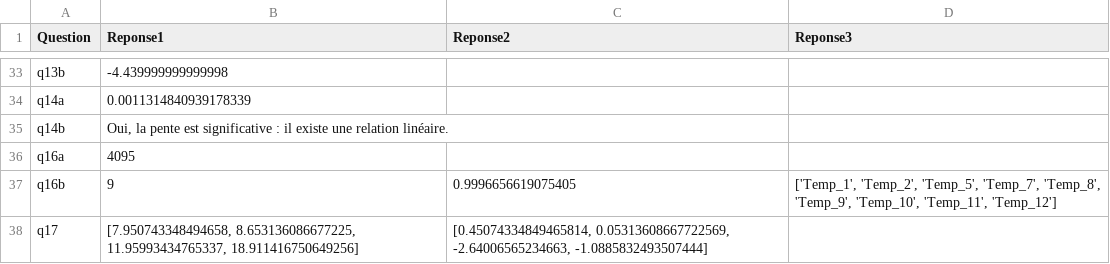
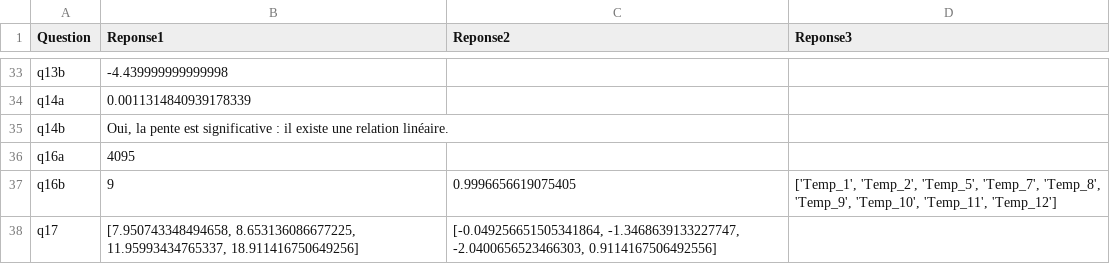
Before and after one commit to petitlang/Projet_ACP, a CSV file: YuefanLIU_MouzhengLI_LianghongLI.csv, drawn as a sheet; only a part is shown, gaps mark what is left out.

```diff
--- a/YuefanLIU_MouzhengLI_LianghongLI.csv
+++ b/YuefanLIU_MouzhengLI_LianghongLI.csv
@@ -37,2 +37,2 @@ q16a,4095,,
 q16b,9,0.9996656619075405,"['Temp_1', 'Temp_2', 'Temp_5', 'Temp_7', 'Temp_8', 'Temp_9', 'Temp_10', 'Temp_11', 'Temp_12']"
-q17,"[7.950743348494658, 8.653136086677225, 11.95993434765337, 18.911416750649256]","[0.45074334849465814, 0.05313608667722569, -2.64006565234663, -1.0885832493507444]",
+q17,"[7.950743348494658, 8.653136086677225, 11.95993434765337, 18.911416750649256]","[-0.049256651505341864, -1.3468639133227747, -2.0400656523466303, 0.9114167506492556]",
```
Also changed, not shown: 1 other file.
